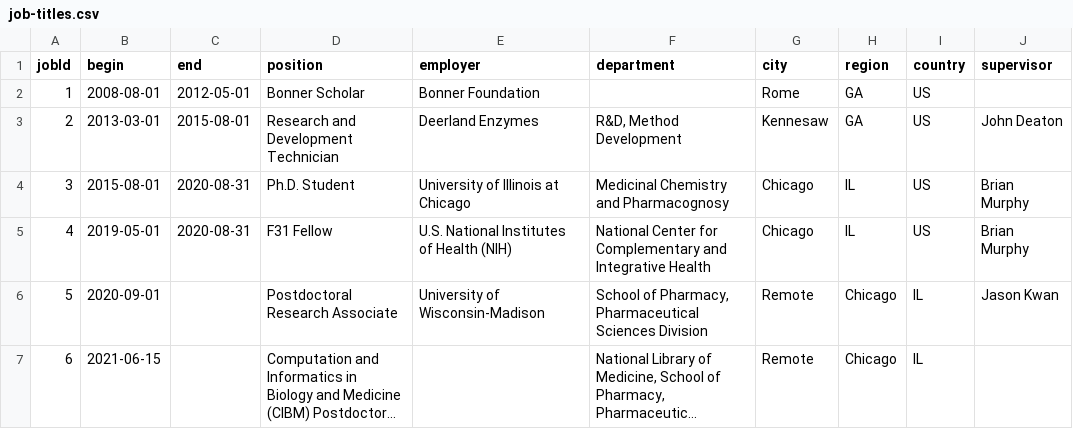
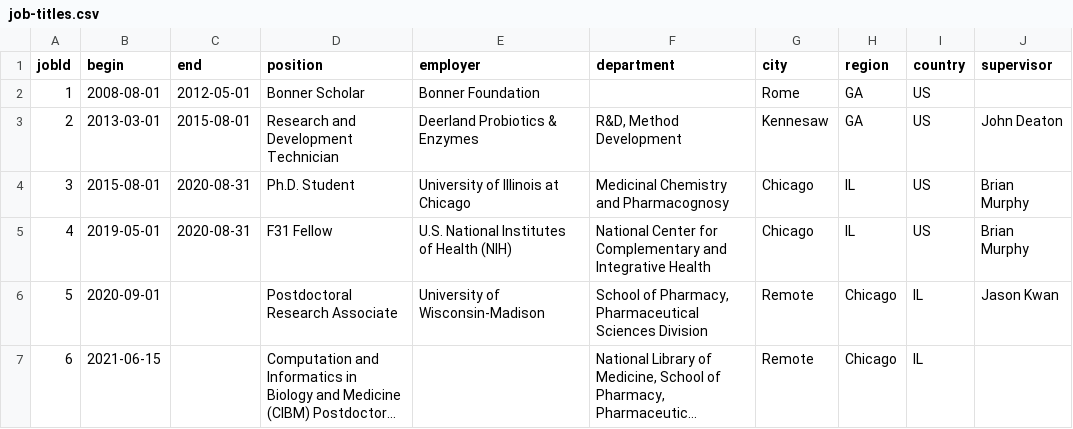
Before and after one commit to chasemc/resume, a CSV file: data/job-titles.csv, drawn as a sheet; long unchanged cells end in ….

```diff
--- a/data/job-titles.csv
+++ b/data/job-titles.csv
@@ -2,3 +2,3 @@ jobId	begin	end	position	employer	department	city	region	country	supervisor
 1	2008-08-01	2012-05-01	Bonner Scholar	Bonner Foundation		Rome	GA	US	
-2	2013-03-01	2015-08-01	Research and Development Technician	Deerland Enzymes	R&D, Method Development	Kennesaw	GA	US	John Deaton
+2	2013-03-01	2015-08-01	Research and Development Technician	Deerland Probiotics & Enzymes	R&D, Method Development	Kennesaw	GA	US	John Deaton
 3	2015-08-01	2020-08-31	Ph.D. Student	University of Illinois at Chicago	Medicinal Chemistry and Pharmacognosy	Chicago	IL	US	Brian Murphy
```
Also changed, not shown: bdata/job-descriptions.csv, bdata/job-titles.csv, 28 other files.
